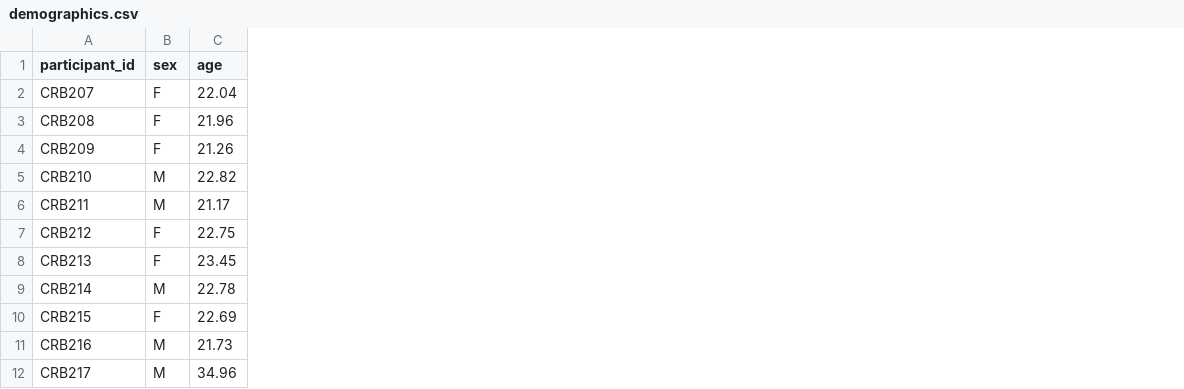
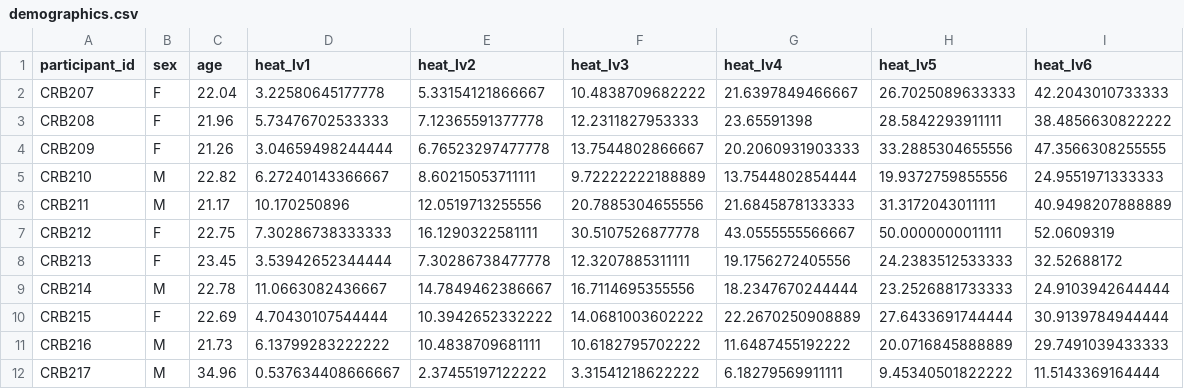
Before and after one commit to jun-hyeok/GBE3072-41_Biostatistics-and-Big-Data-II_2020Fall, a CSV file: data/study2/demographics.csv, drawn as a sheet; only a part is shown; the diff names each change by its address in the sheet, - before the commit and + after, or states it on an @@ line.

```diff
--- a/data/study2/demographics.csv
+++ b/data/study2/demographics.csv
+column D (heat_lv1), rows 2-12: 3.22580645177778 | 5.73476702533333 | 3.04659498244444 | 6.27240143366667 | 10.170250896 | 7.30286738333333 | 3.53942652344444 | 11.0663082436667 | 4.70430107544444 | 6.13799283222222 | 0.537634408666667
+column E (heat_lv2), rows 2-12: 5.33154121866667 | 7.12365591377778 | 6.76523297477778 | 8.60215053711111 | 12.0519713255556 | 16.1290322581111 | 7.30286738477778 | 14.7849462386667 | 10.3942652332222 | 10.4838709681111 | 2.37455197122222
+column F (heat_lv3), rows 2-12: 10.4838709682222 | 12.2311827953333 | 13.7544802866667 | 9.72222222188889 | 20.7885304655556 | 30.5107526877778 | 12.3207885311111 | 16.7114695355556 | 14.0681003602222 | 10.6182795702222 | 3.31541218622222
+column G (heat_lv4), rows 2-12: 21.6397849466667 | 23.65591398 | 20.2060931903333 | 13.7544802854444 | 21.6845878133333 | 43.0555555566667 | 19.1756272405556 | 18.2347670244444 | 22.2670250908889 | 11.6487455192222 | 6.18279569911111
+column H (heat_lv5), rows 2-12: 26.7025089633333 | 28.5842293911111 | 33.2885304655556 | 19.9372759855556 | 31.3172043011111 | 50.0000000011111 | 24.2383512533333 | 23.2526881733333 | 27.6433691744444 | 20.0716845888889 | 9.45340501822222
+column I (heat_lv6), rows 2-12: 42.2043010733333 | 38.4856630822222 | 47.3566308255555 | 24.9551971333333 | 40.9498207888889 | 52.0609319 | 32.52688172 | 24.9103942644444 | 30.9139784944444 | 29.7491039433333 | 11.5143369164444
```
Also changed, not shown: data/study1/temp_ratings_regulation_data.csv, 8 other files.
